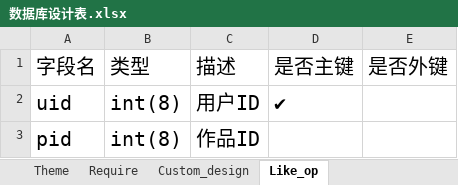
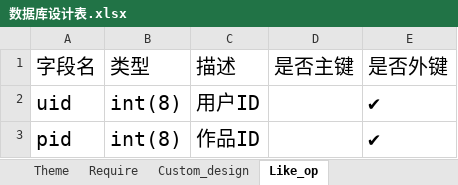
Before and after one commit to suweisuwei/DesignTo, an Excel workbook: 数据库设计表.xlsx, sheet Like_op, drawn as a sheet; values as stored, in another font and other column widths than the file's, no borders; the diff names each change by its address in the sheet, - before the commit and + after, or states it on an @@ line.

Commit message:
修改数据库设计表

```diff
--- a/数据库设计表.xlsx (sheet Like_op)
+++ b/数据库设计表.xlsx (sheet Like_op)
-D2: ✔
+D2: (empty)
-E2:E3: (empty)
+E2:E3: ✔
```
